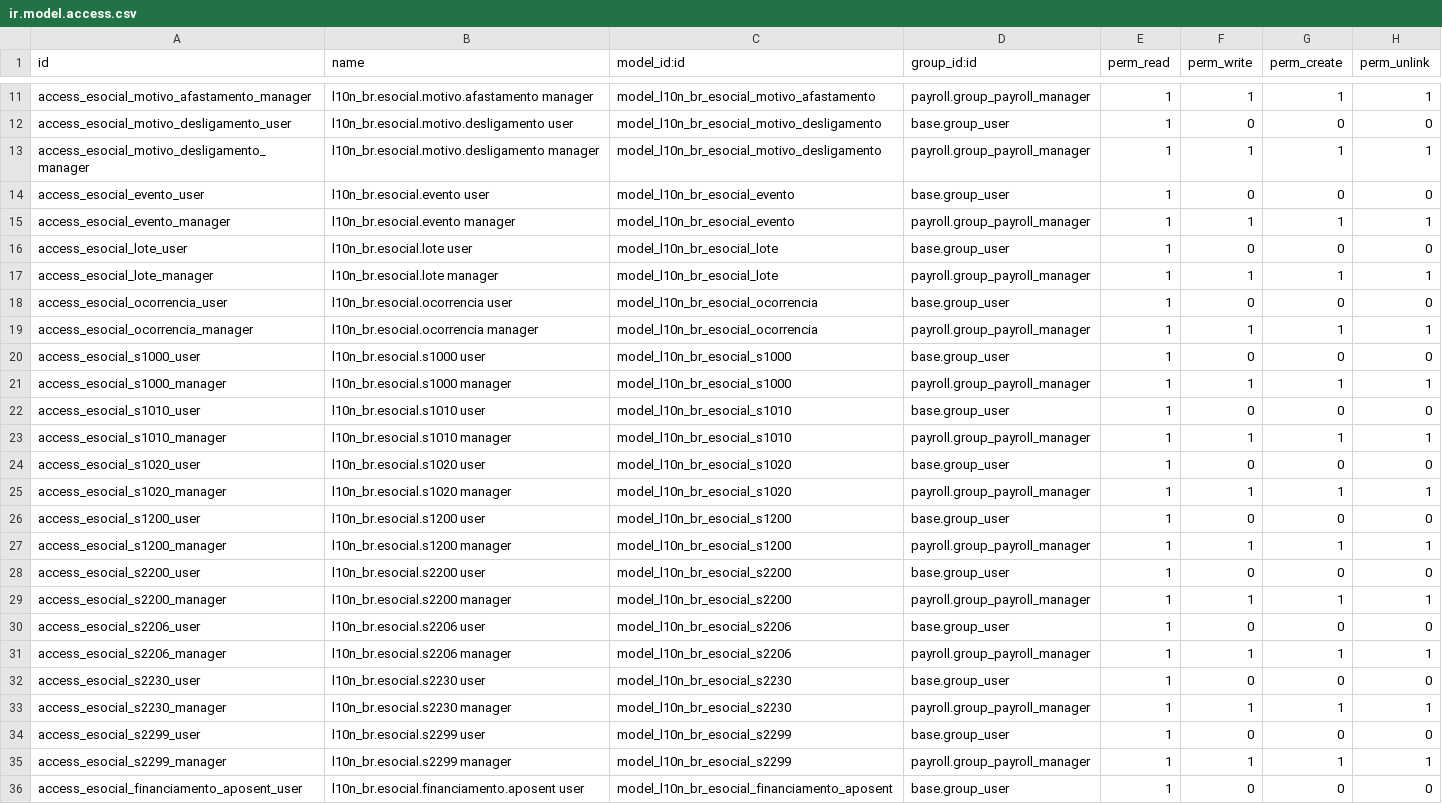
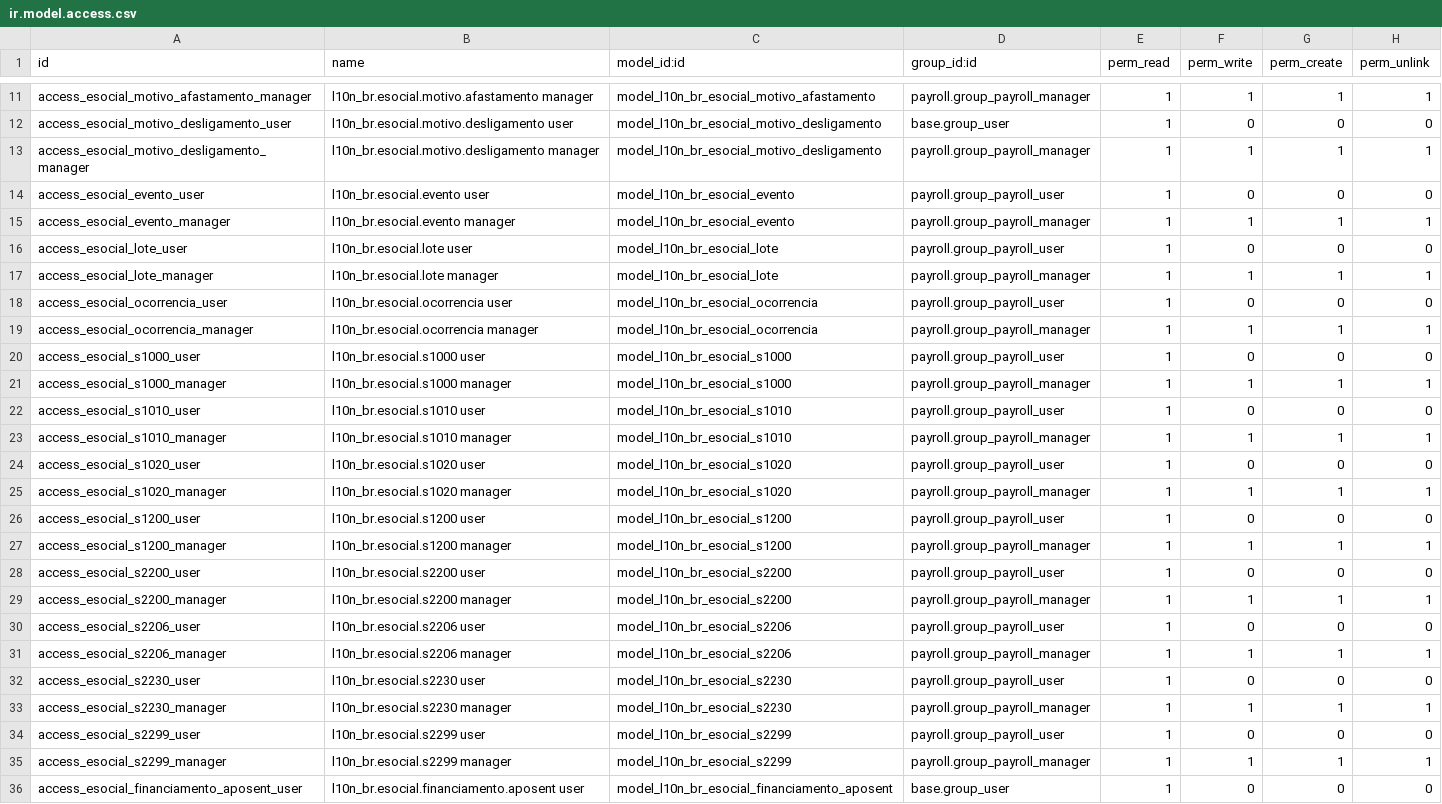
Before and after one commit to kmee/l10n-brazil-hr, a CSV file: l10n_br_esocial/security/ir.model.access.csv, drawn as a sheet; only a part is shown, gaps mark what is left out; the diff covers the shown part only.

Commit message:
[FIX] l10n_br_esocial: restringe eventos a folha e por empresa, bloqueia fechamento com declaracao desatualizada
- eventos, lotes, intermediarios e totalizadores levam CPF e remuneracao: leitura so para payroll.group_payroll_user (antes base.group_user) e regra multiempresa
- S-1299: recusa evt_remun/evt_pgtos N quando ha S-1200/S-1210 aceito na competencia (campo gravado na criacao ficava velho)
- retorno do governo lido sem resolver entidades externas
- readme: descricao e uso do ciclo minimo; testes de seguranca e do fechamento

(cherry picked from commit 9372a8cc3394ea13d0459fde78b32719b1b90bd5)

```diff
--- a/l10n_br_esocial/security/ir.model.access.csv
+++ b/l10n_br_esocial/security/ir.model.access.csv
@@ -13,23 +13,23 @@ access_esocial_motivo_desligamento_user,l10n_br.esocial.motivo.desligamento user
 access_esocial_motivo_desligamento_manager,l10n_br.esocial.motivo.desligamento manager,model_l10n_br_esocial_motivo_desligamento,payroll.group_payroll_manager,1,1,1,1
-access_esocial_evento_user,l10n_br.esocial.evento user,model_l10n_br_esocial_evento,base.group_user,1,0,0,0
+access_esocial_evento_user,l10n_br.esocial.evento user,model_l10n_br_esocial_evento,payroll.group_payroll_user,1,0,0,0
 access_esocial_evento_manager,l10n_br.esocial.evento manager,model_l10n_br_esocial_evento,payroll.group_payroll_manager,1,1,1,1
-access_esocial_lote_user,l10n_br.esocial.lote user,model_l10n_br_esocial_lote,base.group_user,1,0,0,0
+access_esocial_lote_user,l10n_br.esocial.lote user,model_l10n_br_esocial_lote,payroll.group_payroll_user,1,0,0,0
 access_esocial_lote_manager,l10n_br.esocial.lote manager,model_l10n_br_esocial_lote,payroll.group_payroll_manager,1,1,1,1
-access_esocial_ocorrencia_user,l10n_br.esocial.ocorrencia user,model_l10n_br_esocial_ocorrencia,base.group_user,1,0,0,0
+access_esocial_ocorrencia_user,l10n_br.esocial.ocorrencia user,model_l10n_br_esocial_ocorrencia,payroll.group_payroll_user,1,0,0,0
 access_esocial_ocorrencia_manager,l10n_br.esocial.ocorrencia manager,model_l10n_br_esocial_ocorrencia,payroll.group_payroll_manager,1,1,1,1
-access_esocial_s1000_user,l10n_br.esocial.s1000 user,model_l10n_br_esocial_s1000,base.group_user,1,0,0,0
+access_esocial_s1000_user,l10n_br.esocial.s1000 user,model_l10n_br_esocial_s1000,payroll.group_payroll_user,1,0,0,0
 access_esocial_s1000_manager,l10n_br.esocial.s1000 manager,model_l10n_br_esocial_s1000,payroll.group_payroll_manager,1,1,1,1
-access_esocial_s1010_user,l10n_br.esocial.s1010 user,model_l10n_br_esocial_s1010,base.group_user,1,0,0,0
+access_esocial_s1010_user,l10n_br.esocial.s1010 user,model_l10n_br_esocial_s1010,payroll.group_payroll_user,1,0,0,0
 access_esocial_s1010_manager,l10n_br.esocial.s1010 manager,model_l10n_br_esocial_s1010,payroll.group_payroll_manager,1,1,1,1
-access_esocial_s1020_user,l10n_br.esocial.s1020 user,model_l10n_br_esocial_s1020,base.group_user,1,0,0,0
+access_esocial_s1020_user,l10n_br.esocial.s1020 user,model_l10n_br_esocial_s1020,payroll.group_payroll_user,1,0,0,0
 access_esocial_s1020_manager,l10n_br.esocial.s1020 manager,model_l10n_br_esocial_s1020,payroll.group_payroll_manager,1,1,1,1
-access_esocial_s1200_user,l10n_br.esocial.s1200 user,model_l10n_br_esocial_s1200,base.group_user,1,0,0,0
+access_esocial_s1200_user,l10n_br.esocial.s1200 user,model_l10n_br_esocial_s1200,payroll.group_payroll_user,1,0,0,0
 access_esocial_s1200_manager,l10n_br.esocial.s1200 manager,model_l10n_br_esocial_s1200,payroll.group_payroll_manager,1,1,1,1
-access_esocial_s2200_user,l10n_br.esocial.s2200 user,model_l10n_br_esocial_s2200,base.group_user,1,0,0,0
+access_esocial_s2200_user,l10n_br.esocial.s2200 user,model_l10n_br_esocial_s2200,payroll.group_payroll_user,1,0,0,0
 access_esocial_s2200_manager,l10n_br.esocial.s2200 manager,model_l10n_br_esocial_s2200,payroll.group_payroll_manager,1,1,1,1
-access_esocial_s2206_user,l10n_br.esocial.s2206 user,model_l10n_br_esocial_s2206,base.group_user,1,0,0,0
+access_esocial_s2206_user,l10n_br.esocial.s2206 user,model_l10n_br_esocial_s2206,payroll.group_payroll_user,1,0,0,0
 access_esocial_s2206_manager,l10n_br.esocial.s2206 manager,model_l10n_br_esocial_s2206,payroll.group_payroll_manager,1,1,1,1
-access_esocial_s2230_user,l10n_br.esocial.s2230 user,model_l10n_br_esocial_s2230,base.group_user,1,0,0,0
+access_esocial_s2230_user,l10n_br.esocial.s2230 user,model_l10n_br_esocial_s2230,payroll.group_payroll_user,1,0,0,0
 access_esocial_s2230_manager,l10n_br.esocial.s2230 manager,model_l10n_br_esocial_s2230,payroll.group_payroll_manager,1,1,1,1
-access_esocial_s2299_user,l10n_br.esocial.s2299 user,model_l10n_br_esocial_s2299,base.group_user,1,0,0,0
+access_esocial_s2299_user,l10n_br.esocial.s2299 user,model_l10n_br_esocial_s2299,payroll.group_payroll_user,1,0,0,0
 access_esocial_s2299_manager,l10n_br.esocial.s2299 manager,model_l10n_br_esocial_s2299,payroll.group_payroll_manager,1,1,1,1
```
Also changed, not shown: 10 edited cells elsewhere in this file, 10 other files.
